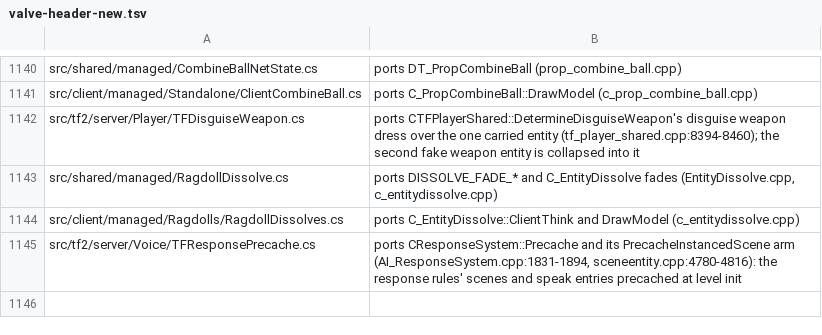
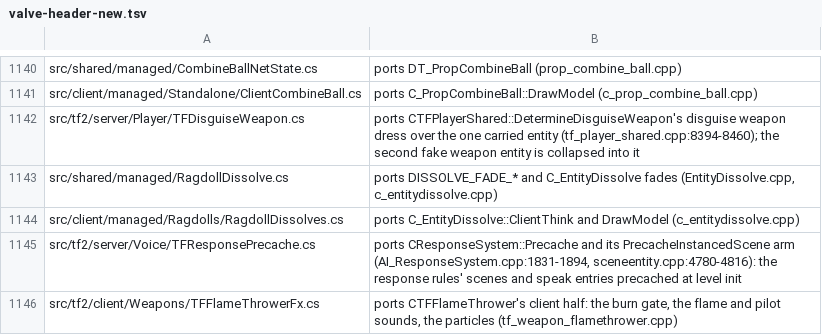
Before and after one commit to muflub/source-sdk-sharp, a TSV file: docs/valve-header-new.tsv, drawn as a sheet; only a part is shown, gaps mark what is left out; the diff names each change by its address in the sheet, - before the commit and + after, or states it on an @@ line.

```diff
--- a/docs/valve-header-new.tsv
+++ b/docs/valve-header-new.tsv
+row 1146: src/tf2/client/Weapons/TFFlameThrowerFx.cs | ports CTFFlameThrower's client half: the burn gate, the flame and pilot sounds, the particles (tf_weapon_flamethrower.cpp)
```
Also changed, not shown: docs/plans/tf2/deferred.tsv, 7 other files.
